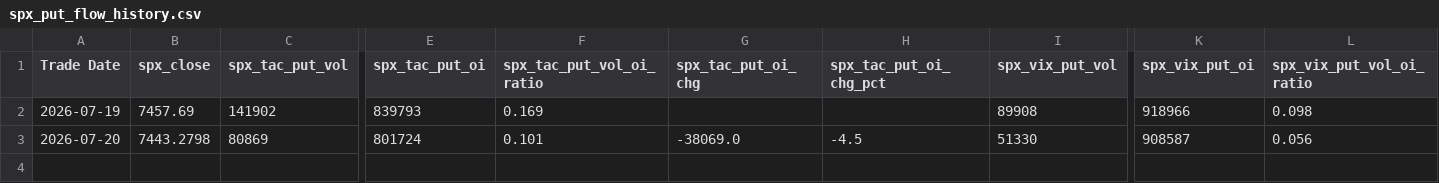
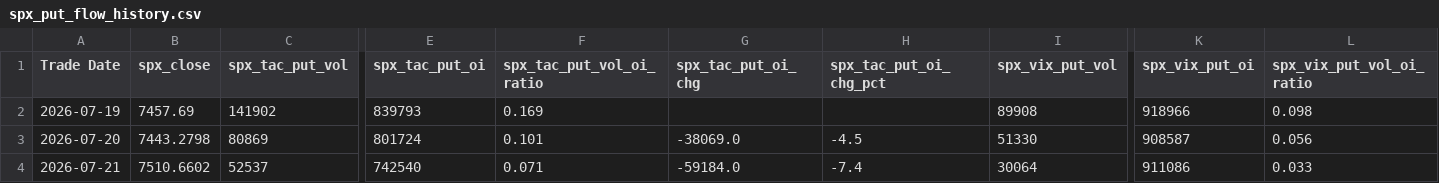
Before and after one commit to robinxueyufan0912/dcf_model, a CSV file: data/vix_call_spx_put/spx_put_flow_history.csv, drawn as a sheet; only a part is shown, gaps mark what is left out; rows hold the shown columns only; the diff names each change by its address in the sheet, - before the commit and + after, or states it on an @@ line.

```diff
--- a/data/vix_call_spx_put/spx_put_flow_history.csv
+++ b/data/vix_call_spx_put/spx_put_flow_history.csv
+row 4: 2026-07-21 | 7510.6602 | 52537 | 742540 | 0.071 | -59184.0 | -7.4 | 30064 | 911086 | 0.033
```
Also changed, not shown: data/CFE_VX_N6_2026.csv, data/CFE_VX_Q6_2026.csv, 8 other files.
